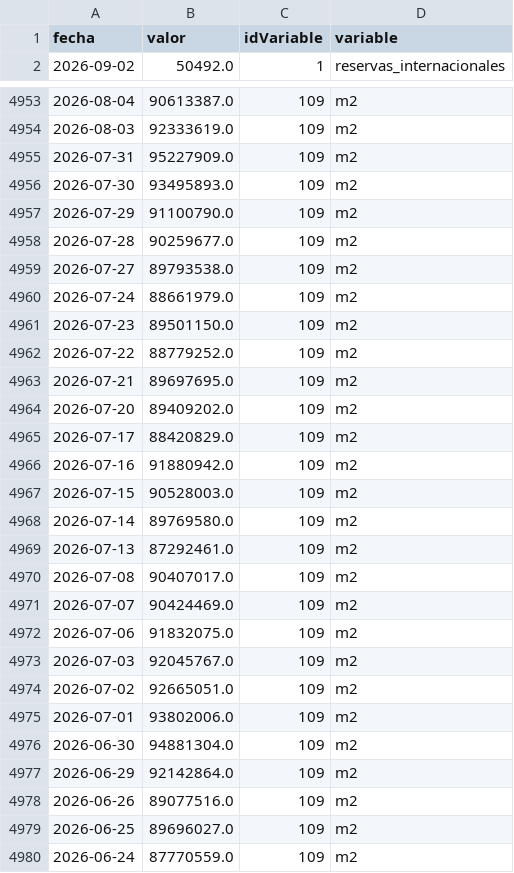
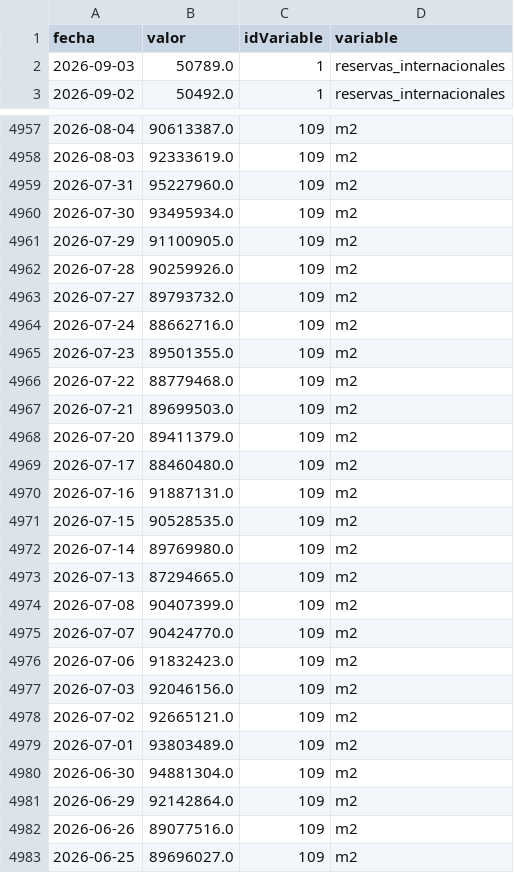
Before and after one commit to maximilianoquirogaaravena-stack/mi-dashboard-macro, a CSV file: data/bcra_historico.csv, drawn as a sheet; only a part is shown, gaps mark what is left out; the shorter side is filled out with more unchanged rows; the diff covers the shown part only.

```diff
--- a/data/bcra_historico.csv
+++ b/data/bcra_historico.csv
@@ -1,2 +1,3 @@
 fecha,valor,idVariable,variable
+2026-09-03,50789.0,1,reservas_internacionales
 2026-09-02,50492.0,1,reservas_internacionales
@@ -4954,23 +4958,23 @@ fecha,valor,idVariable,variable
 2026-08-03,92333619.0,109,m2
-2026-07-31,95227909.0,109,m2
-2026-07-30,93495893.0,109,m2
-2026-07-29,91100790.0,109,m2
-2026-07-28,90259677.0,109,m2
-2026-07-27,89793538.0,109,m2
-2026-07-24,88661979.0,109,m2
-2026-07-23,89501150.0,109,m2
-2026-07-22,88779252.0,109,m2
-2026-07-21,89697695.0,109,m2
-2026-07-20,89409202.0,109,m2
-2026-07-17,88420829.0,109,m2
-2026-07-16,91880942.0,109,m2
-2026-07-15,90528003.0,109,m2
-2026-07-14,89769580.0,109,m2
-2026-07-13,87292461.0,109,m2
-2026-07-08,90407017.0,109,m2
-2026-07-07,90424469.0,109,m2
-2026-07-06,91832075.0,109,m2
-2026-07-03,92045767.0,109,m2
-2026-07-02,92665051.0,109,m2
-2026-07-01,93802006.0,109,m2
+2026-07-31,95227960.0,109,m2
+2026-07-30,93495934.0,109,m2
+2026-07-29,91100905.0,109,m2
+2026-07-28,90259926.0,109,m2
+2026-07-27,89793732.0,109,m2
+2026-07-24,88662716.0,109,m2
+2026-07-23,89501355.0,109,m2
+2026-07-22,88779468.0,109,m2
+2026-07-21,89699503.0,109,m2
+2026-07-20,89411379.0,109,m2
+2026-07-17,88460480.0,109,m2
+2026-07-16,91887131.0,109,m2
+2026-07-15,90528535.0,109,m2
+2026-07-14,89769980.0,109,m2
+2026-07-13,87294665.0,109,m2
+2026-07-08,90407399.0,109,m2
+2026-07-07,90424770.0,109,m2
+2026-07-06,91832423.0,109,m2
+2026-07-03,92046156.0,109,m2
+2026-07-02,92665121.0,109,m2
+2026-07-01,93803489.0,109,m2
 2026-06-30,94881304.0,109,m2
```
Also changed, not shown: 3 added rows and 4 edited cells elsewhere in this file, data/dolares_historico.csv.
